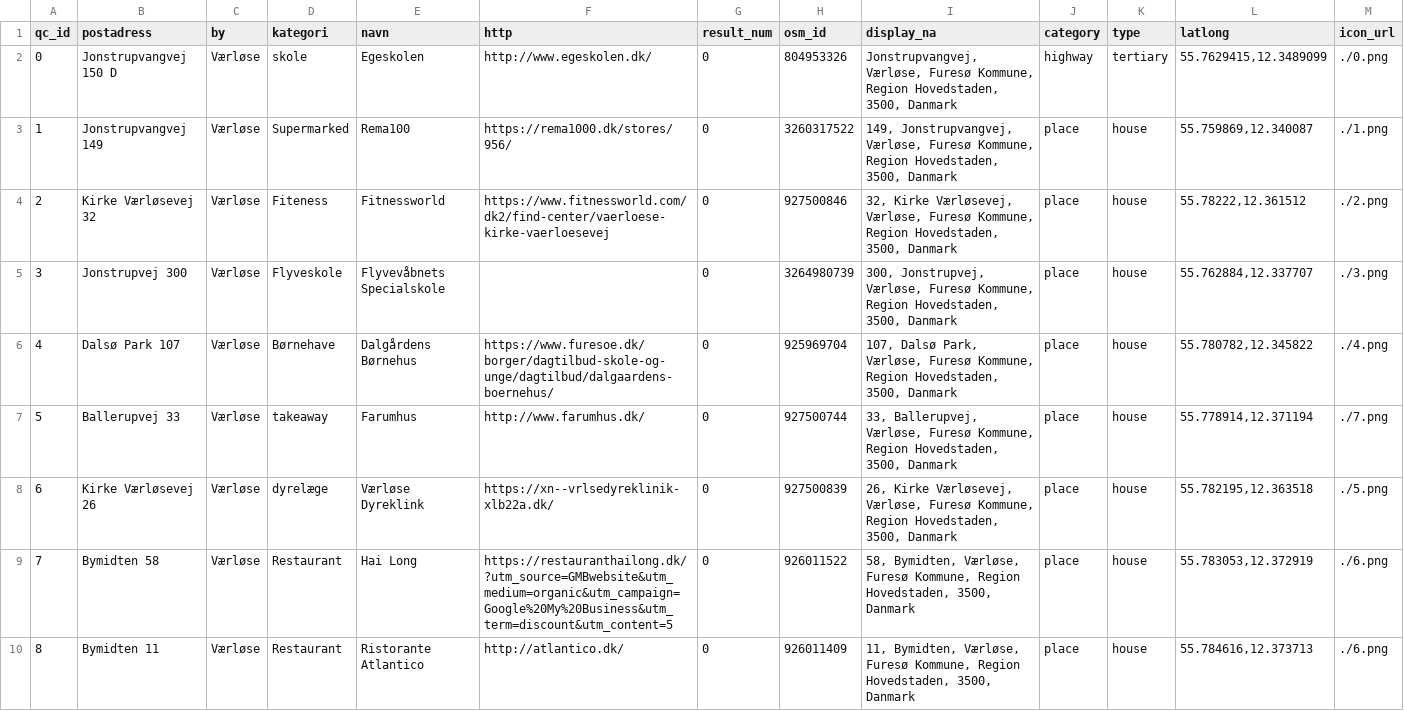
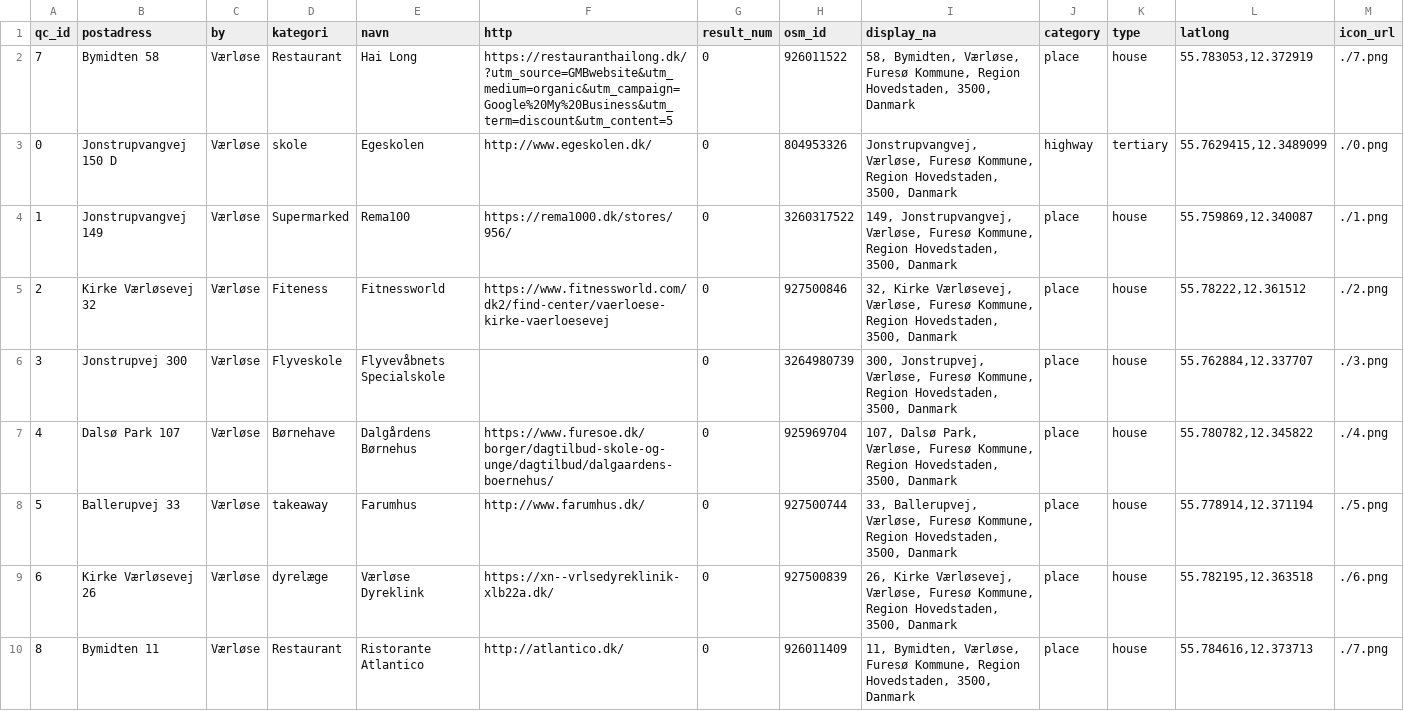
Before and after one commit to JensBG/Mappia_Example, a CSV file: interesse/1/csv/point_layer.csv, drawn as a sheet.

```diff
--- a/interesse/1/csv/point_layer.csv
+++ b/interesse/1/csv/point_layer.csv
@@ -1,2 +1,3 @@
 qc_id,postadress,by,kategori,navn,http,result_num,osm_id,display_na,category,type,latlong,icon_url
+"7",Bymidten 58,Værløse,Restaurant,Hai Long,https://restauranthailong.dk/?utm_source=GMBwebsite&utm_medium=organic&utm_campaign=Google%20My%20Business&utm_term=discount&utm_content=5,"0","926011522","58, Bymidten, Værløse, Furesø Kommune, Region Hovedstaden, 3500, Danmark",place,house,"55.783053,12.372919",./7.png
 "0",Jonstrupvangvej 150 D,Værløse,skole,Egeskolen,http://www.egeskolen.dk/,"0","804953326","Jonstrupvangvej, Værløse, Furesø Kommune, Region Hovedstaden, 3500, Danmark",highway,tertiary,"55.7629415,12.3489099",./0.png
@@ -6,5 +7,4 @@ qc_id,postadress,by,kategori,navn,http,result_num,osm_id,display_na,category,typ
 "4",Dalsø Park 107,Værløse,Børnehave,Dalgårdens Børnehus,https://www.furesoe.dk/borger/dagtilbud-skole-og-unge/dagtilbud/dalgaardens-boernehus/,"0","925969704","107, Dalsø Park, Værløse, Furesø Kommune, Region Hovedstaden, 3500, Danmark",place,house,"55.780782,12.345822",./4.png
-"5",Ballerupvej 33,Værløse,takeaway,Farumhus,http://www.farumhus.dk/,"0","927500744","33, Ballerupvej, Værløse, Furesø Kommune, Region Hovedstaden, 3500, Danmark",place,house,"55.778914,12.371194",./7.png
-"6",Kirke Værløsevej 26,Værløse,dyrelæge,Værløse Dyreklink,https://xn--vrlsedyreklinik-xlb22a.dk/,"0","927500839","26, Kirke Værløsevej, Værløse, Furesø Kommune, Region Hovedstaden, 3500, Danmark",place,house,"55.782195,12.363518",./5.png
-"7",Bymidten 58,Værløse,Restaurant,Hai Long,https://restauranthailong.dk/?utm_source=GMBwebsite&utm_medium=organic&utm_campaign=Google%20My%20Business&utm_term=discount&utm_content=5,"0","926011522","58, Bymidten, Værløse, Furesø Kommune, Region Hovedstaden, 3500, Danmark",place,house,"55.783053,12.372919",./6.png
-"8",Bymidten 11,Værløse,Restaurant,Ristorante Atlantico,http://atlantico.dk/,"0","926011409","11, Bymidten, Værløse, Furesø Kommune, Region Hovedstaden, 3500, Danmark",place,house,"55.784616,12.373713",./6.png
+"5",Ballerupvej 33,Værløse,takeaway,Farumhus,http://www.farumhus.dk/,"0","927500744","33, Ballerupvej, Værløse, Furesø Kommune, Region Hovedstaden, 3500, Danmark",place,house,"55.778914,12.371194",./5.png
+"6",Kirke Værløsevej 26,Værløse,dyrelæge,Værløse Dyreklink,https://xn--vrlsedyreklinik-xlb22a.dk/,"0","927500839","26, Kirke Værløsevej, Værløse, Furesø Kommune, Region Hovedstaden, 3500, Danmark",place,house,"55.782195,12.363518",./6.png
+"8",Bymidten 11,Værløse,Restaurant,Ristorante Atlantico,http://atlantico.dk/,"0","926011409","11, Bymidten, Værløse, Furesø Kommune, Region Hovedstaden, 3500, Danmark",place,house,"55.784616,12.373713",./7.png
```
Also changed, not shown: 4 other files.
